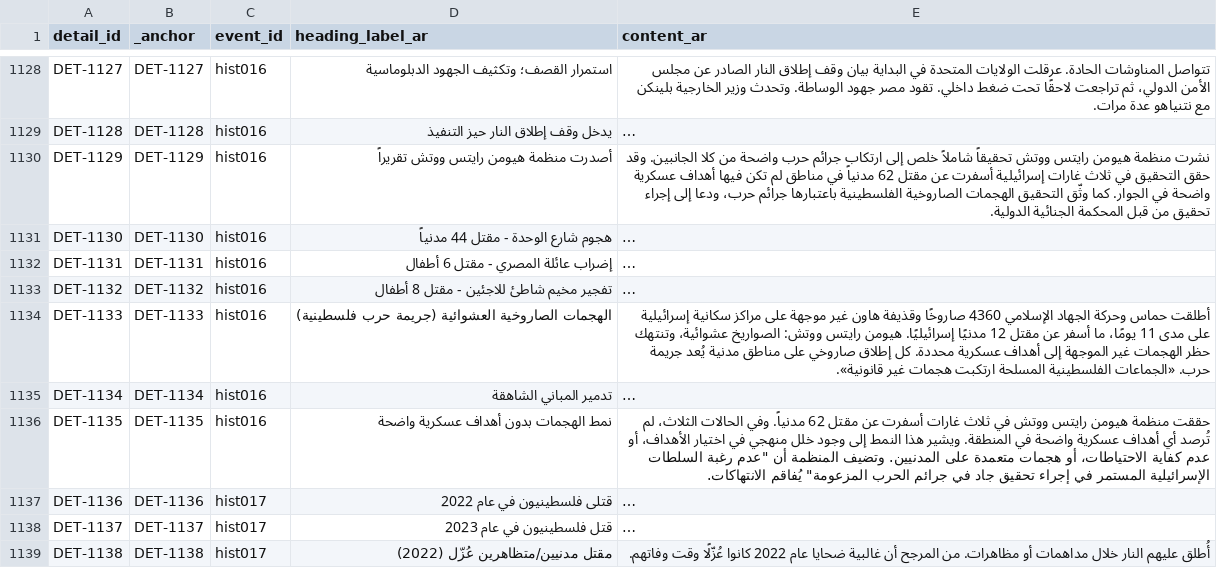
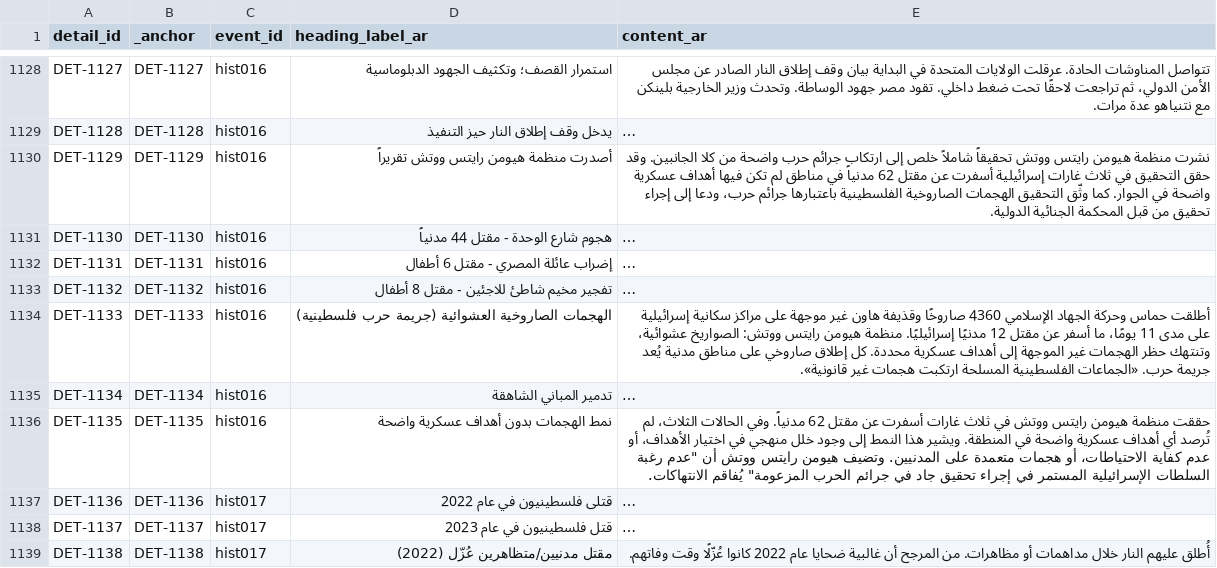
Before and after one commit to PalGenoPedia/PalGenoPedia, a CSV file: Pages/Historical_Massacres/pre/details_ar.csv, drawn as a sheet; only a part is shown, gaps mark what is left out; long unchanged cells end in …; the diff covers the shown part only; the diff names each change by its address in the sheet, - before the commit and + after, or states it on an @@ line.

Commit message:
auto: update details_ar.csv [2026-09-19T10:20:09.466Z]

```diff
--- a/Pages/Historical_Massacres/pre/details_ar.csv
+++ b/Pages/Historical_Massacres/pre/details_ar.csv
-E1134 (content_ar): …مدنيًا إسرائيليًا. هيومن رايتس…
+E1134 (content_ar): …مدنيًا إسرائيليًا. منظمة هيومن رايتس…
-E1136 (content_ar): …المدنيين. وتضيف المنظمة أن "عدم…
+E1136 (content_ar): …المدنيين. وتضيف هيومن رايتس ووتش أن "عدم…
```
Also changed, not shown: 105 edited cells elsewhere in this file.
